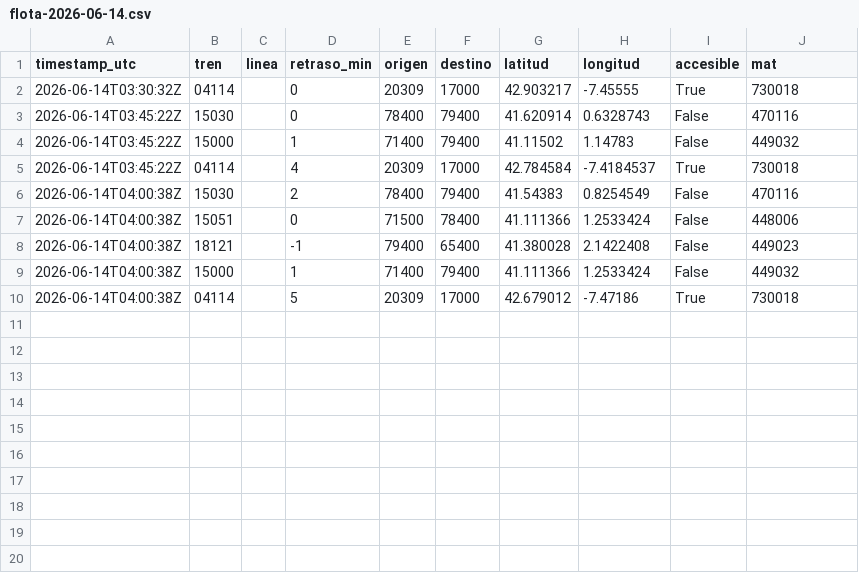
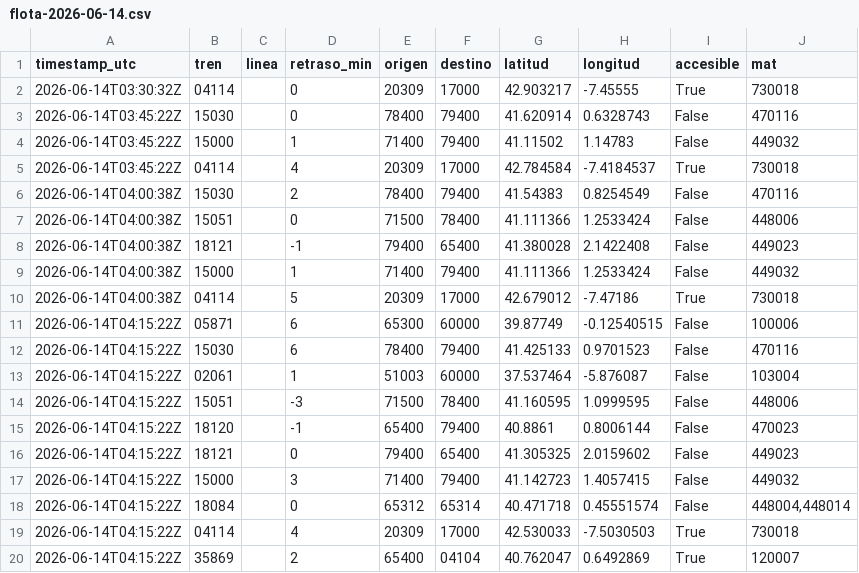
Before and after one commit to josernalist/renfe-trenes, a CSV file: data/2026/06/flota-2026-06-14.csv, drawn as a sheet.

```diff
--- a/data/2026/06/flota-2026-06-14.csv
+++ b/data/2026/06/flota-2026-06-14.csv
@@ -10 +10,11 @@ timestamp_utc,tren,linea,retraso_min,origen,destino,latitud,longitud,accesible,m
 2026-06-14T04:00:38Z,04114,,5,20309,17000,42.679012,-7.47186,True,730018
+2026-06-14T04:15:22Z,05871,,6,65300,60000,39.87749,-0.12540515,False,100006
+2026-06-14T04:15:22Z,15030,,6,78400,79400,41.425133,0.9701523,False,470116
+2026-06-14T04:15:22Z,02061,,1,51003,60000,37.537464,-5.876087,False,103004
+2026-06-14T04:15:22Z,15051,,-3,71500,78400,41.160595,1.0999595,False,448006
+2026-06-14T04:15:22Z,18120,,-1,65400,79400,40.8861,0.8006144,False,470023
+2026-06-14T04:15:22Z,18121,,0,79400,65400,41.305325,2.0159602,False,449023
+2026-06-14T04:15:22Z,15000,,3,71400,79400,41.142723,1.4057415,False,449032
+2026-06-14T04:15:22Z,18084,,0,65312,65314,40.471718,0.45551574,False,"448004,448014"
+2026-06-14T04:15:22Z,04114,,4,20309,17000,42.530033,-7.5030503,True,730018
+2026-06-14T04:15:22Z,35869,,2,65400,04104,40.762047,0.6492869,True,120007
```
Also changed, not shown: 1 other file.
